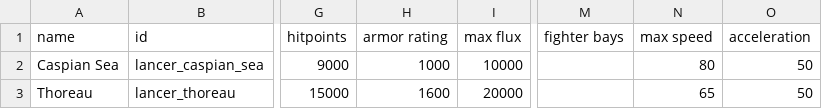
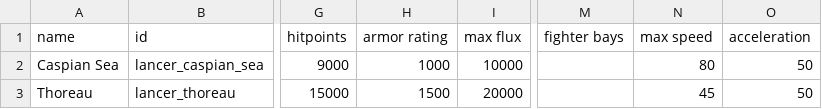
Before and after one commit to Cernerman-dot/Lancer_RPG-Battlegroup, a CSV file: data/hulls/ship_data.csv, drawn as a sheet; only a part is shown, gaps mark what is left out; the diff names each change by its address in the sheet, - before the commit and + after, or states it on an @@ line.

Commit message:
Update ship_data.csv

```diff
--- a/data/hulls/ship_data.csv
+++ b/data/hulls/ship_data.csv
-H3 (armor rating): 1600
+H3 (armor rating): 1500
-N3 (max speed): 65
+N3 (max speed): 45
```
